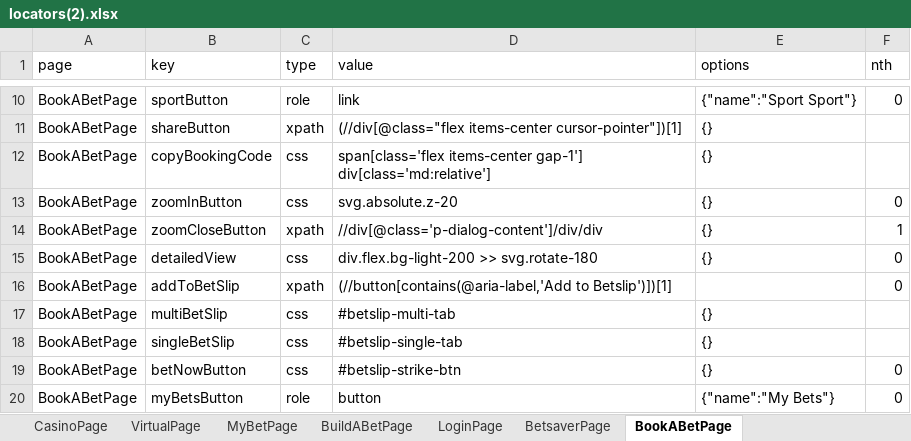
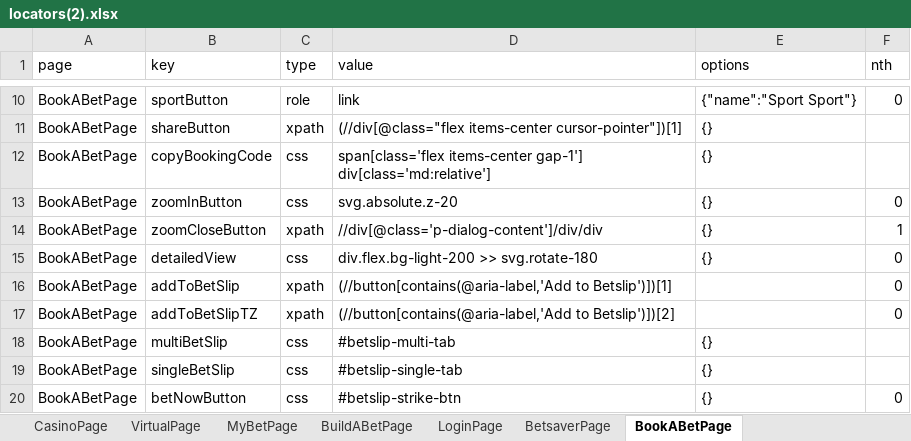
Before and after one commit to betway-don/Betway-Automation, an Excel workbook: src/global/utils/file-utils/locators(2).xlsx, sheet BookABetPage, drawn as a sheet; only a part is shown, gaps mark what is left out; the shorter side is filled out with more unchanged rows; values as stored, in another font and other column widths than the file's, no borders; the diff names each change by its address in the sheet, - before the commit and + after, or states it on an @@ line.

```diff
--- a/src/global/utils/file-utils/locators(2).xlsx (sheet BookABetPage)
+++ b/src/global/utils/file-utils/locators(2).xlsx (sheet BookABetPage)
+row 17: BookABetPage | addToBetSlipTZ | xpath | (//button[contains(@aria-label,'Add to Betslip')])[2] |  | 0
```
Also changed, not shown: 11 other files.
